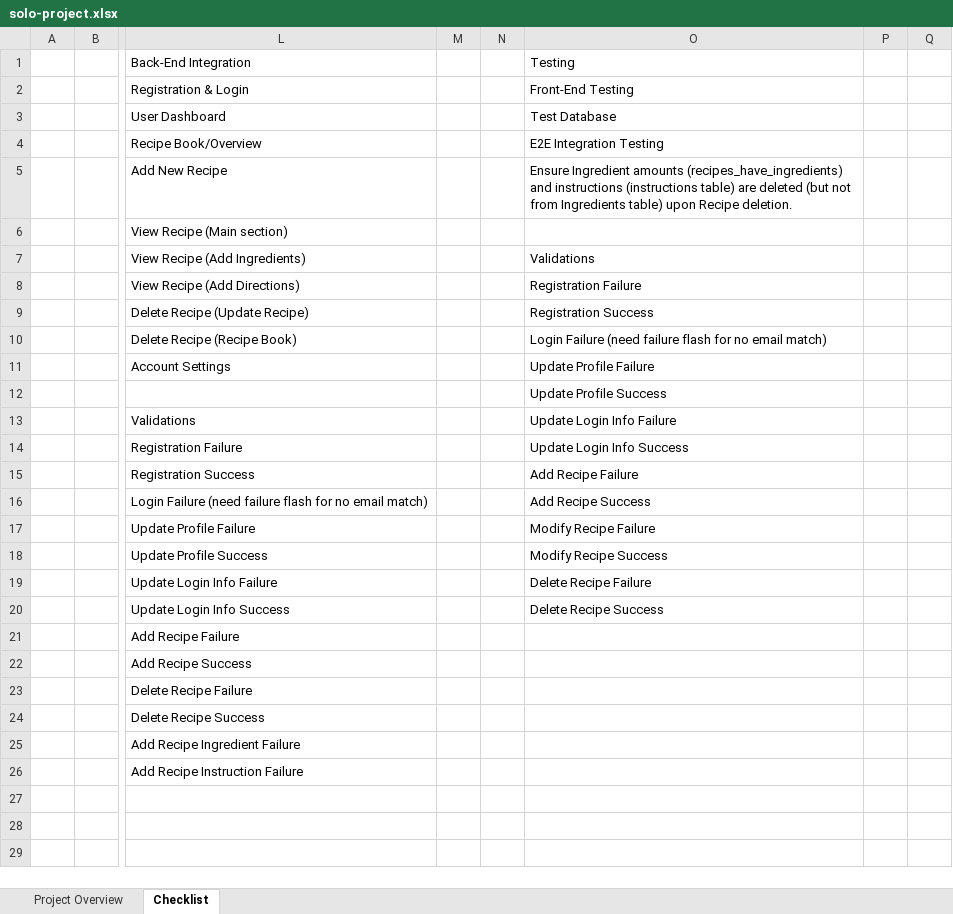
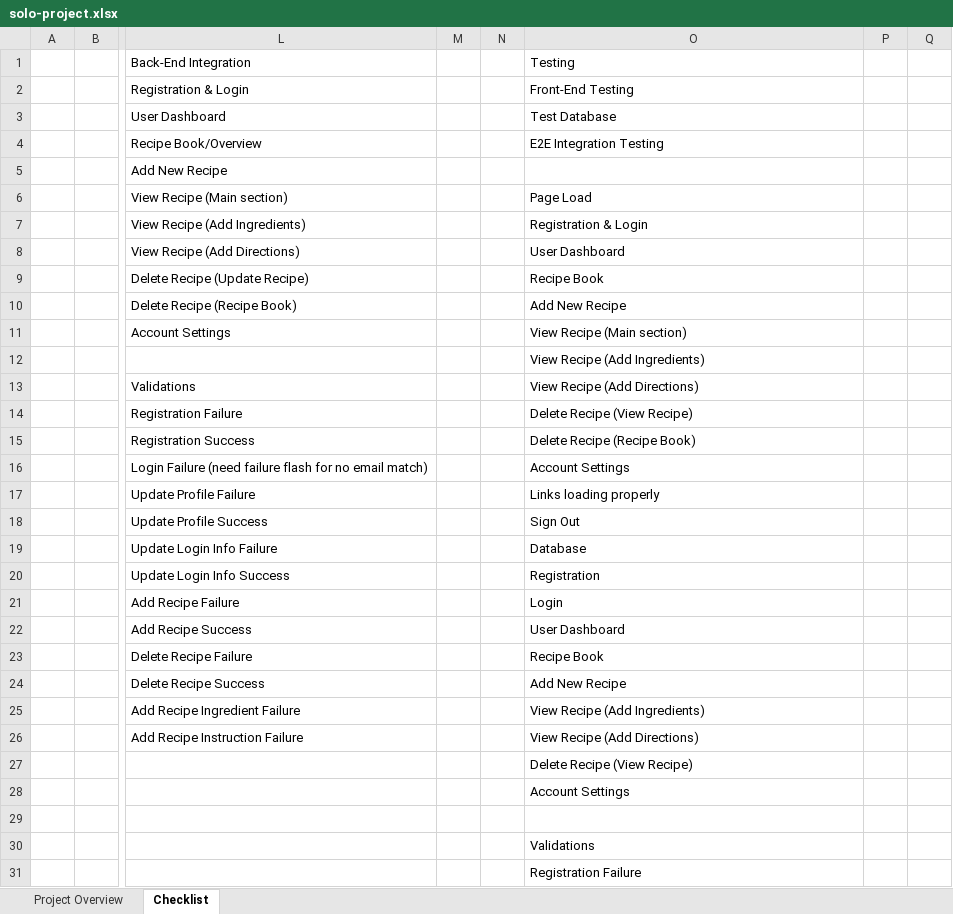
Before and after one commit to Coding-Dojo-PnA-Jan2020/tiffany-cd-solo-project, an Excel workbook: solo-project.xlsx, sheet Checklist, drawn as a sheet; only a part is shown, gaps mark what is left out; values as stored, in another font and other column widths than the file's, no cell formats; addresses are those after the commit; rows hold the shown columns only; the diff covers the shown part only; the diff names each change by its address in the sheet, - before the commit and + after, or states it on an @@ line.

Commit message:
Testing updates

```diff
--- a/solo-project.xlsx (sheet Checklist)
+++ b/solo-project.xlsx (sheet Checklist)
-O5 (Testing): Ensure Ingredient amounts (recipes_have_ingredients) and instructions (instructions table) are deleted (but not from Ingredients table) upon Recipe deletion.
+O5 (Testing): (empty)
-O6 (Testing): (empty)
+O6 (Testing): Page Load
-O7 (Testing): Validations
+O7 (Testing): Registration & Login
-O8 (Testing): Registration Failure
+O8 (Testing): User Dashboard
-O9 (Testing): Registration Success
+O9 (Testing): Recipe Book
-O10 (Testing): Login Failure (need failure flash for no email match)
+O10 (Testing): Add New Recipe
-O11 (Testing): Update Profile Failure
+O11 (Testing): View Recipe (Main section)
-O12 (Testing): Update Profile Success
+O12 (Testing): View Recipe (Add Ingredients)
-O13 (Testing): Update Login Info Failure
+O13 (Testing): View Recipe (Add Directions)
-O14 (Testing): Update Login Info Success
+O14 (Testing): Delete Recipe (View Recipe)
-O15 (Testing): Add Recipe Failure
+O15 (Testing): Delete Recipe (Recipe Book)
-O16 (Testing): Add Recipe Success
+O16 (Testing): Account Settings
-O17 (Testing): Modify Recipe Failure
+O17 (Testing): Links loading properly
-O18 (Testing): Modify Recipe Success
+O18 (Testing): Sign Out
-O19 (Testing): Delete Recipe Failure
+O19 (Testing): Database
-O20 (Testing): Delete Recipe Success
+O20 (Testing): Registration
-O21 (Testing): (empty)
+O21 (Testing): Login
-O22 (Testing): (empty)
+O22 (Testing): User Dashboard
-O23 (Testing): (empty)
+O23 (Testing): Recipe Book
-O24 (Testing): (empty)
+O24 (Testing): Add New Recipe
-O25 (Testing): (empty)
+O25 (Testing): View Recipe (Add Ingredients)
-O26 (Testing): (empty)
+O26 (Testing): View Recipe (Add Directions)
+row 27:  |  |  |  |  | Delete Recipe (View Recipe)
+row 28:  |  |  |  |  | Account Settings
-O30 (Testing): (empty)
+O30 (Testing): Validations
-O31 (Testing): (empty)
+O31 (Testing): Registration Failure
```
Also changed, not shown: 10 added rows and 6 edited cells elsewhere in this sheet, sheet Project Overview, cell formats, 6 other files.
